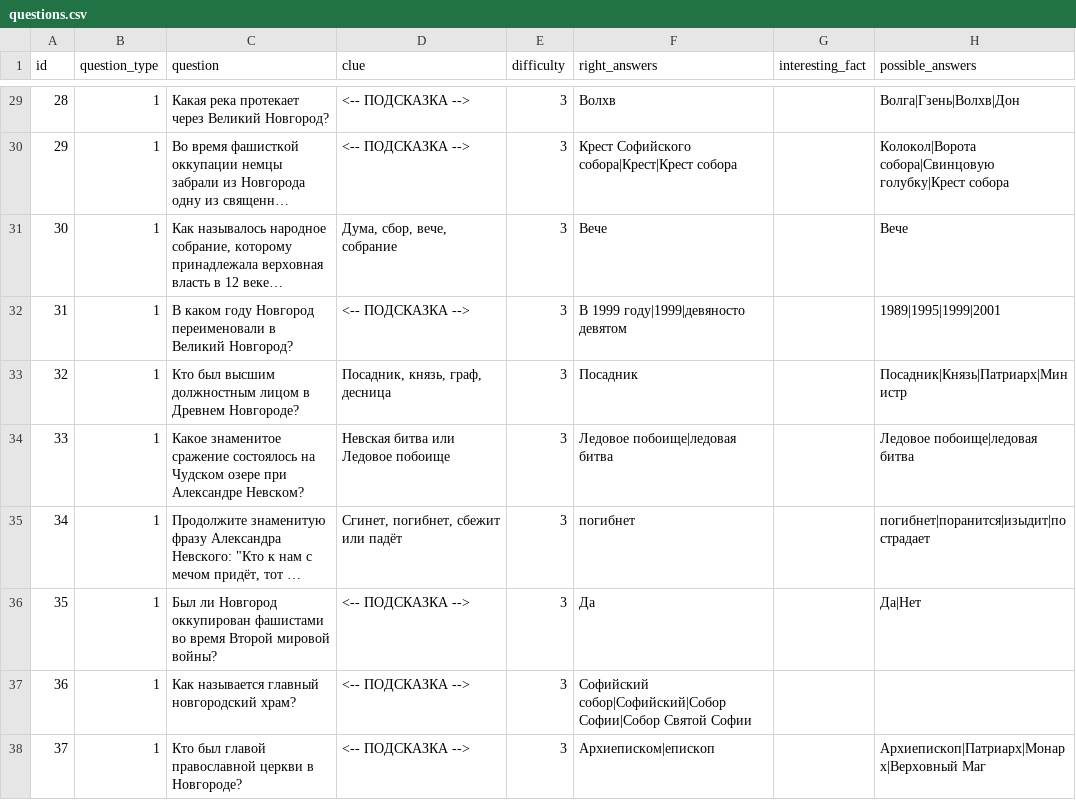
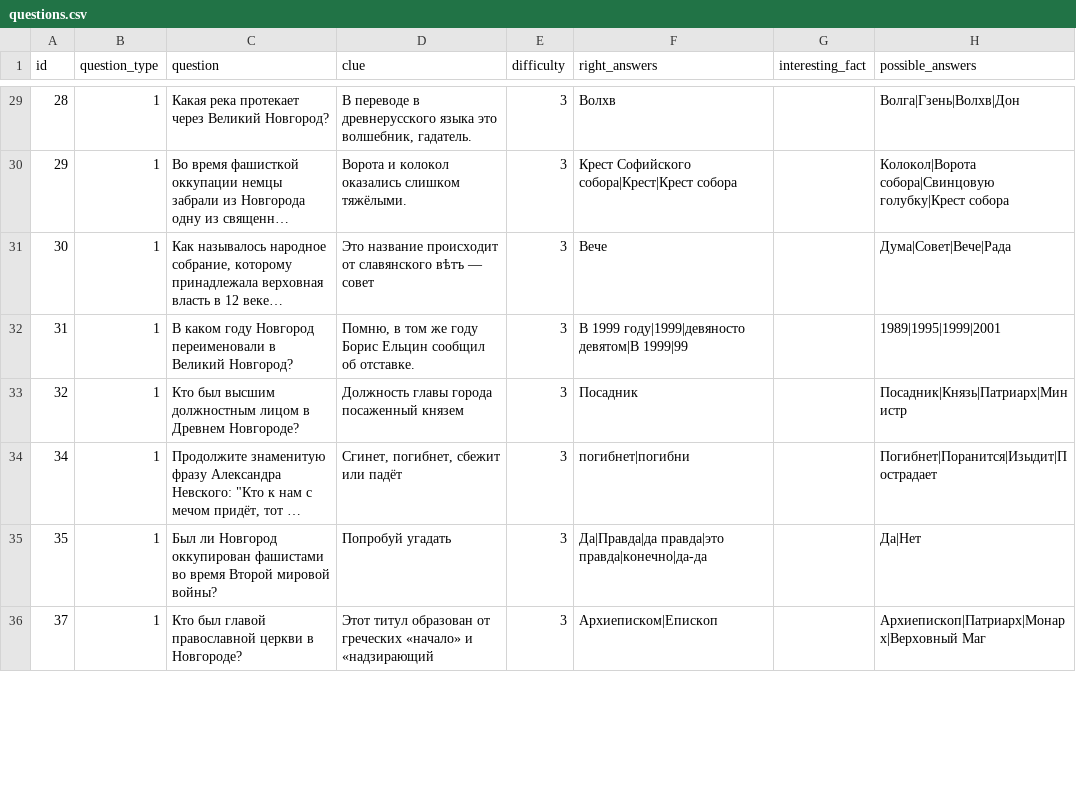
Before and after one commit to Goodsmileduck/neuroslav, a CSV file: app/questions.csv, drawn as a sheet; only a part is shown, gaps mark what is left out; long unchanged cells end in …; removed rows and columns are numbered as before the commit, all else as after; the diff covers the shown part only; the diff names each change by its address in the sheet, - before the commit and + after, or states it on an @@ line.

```diff
--- a/app/questions.csv
+++ b/app/questions.csv
-D29 (clue): <-- ПОДСКАЗКА -->
+D29 (clue): В переводе в древнерусского языка это волшебник, гадатель.
-D30 (clue): <-- ПОДСКАЗКА -->
+D30 (clue): Ворота и колокол оказались слишком тяжёлыми.
-D31 (clue): Дума, сбор, вече, собрание
+D31 (clue): Это название происходит от славянского вѣтъ — совет
-H31 (possible_answers): Вече
+H31 (possible_answers): Дума|Совет|Вече|Рада
-D32 (clue): <-- ПОДСКАЗКА -->
+D32 (clue): Помню, в том же году Борис Ельцин сообщил об отставке.
-F32 (right_answers): В 1999 году|1999|девяносто девятом
+F32 (right_answers): В 1999 году|1999|девяносто девятом|В 1999|99
-D33 (clue): Посадник, князь, граф, десница
+D33 (clue): Должность главы города посаженный князем
-row 34: 33 | 1 | Какое знаменитое сражение состоялось на Чудском озере при Александре Невском? | Невская битва или Ледовое побоище | 3 | Ледовое побоище|ледовая битва |  | Ледовое побоище|ледовая битва
-F34 (right_answers): погибнет
+F34 (right_answers): погибнет|погибни
-H34 (possible_answers): погибнет|поранится|изыдит|пострадает
+H34 (possible_answers): Погибнет|Поранится|Изыдит|Пострадает
-D35 (clue): <-- ПОДСКАЗКА -->
+D35 (clue): Попробуй угадать
-F35 (right_answers): Да
+F35 (right_answers): Да|Правда|да правда|это правда|конечно|да-да
-row 37: 36 | 1 | Как называется главный новгородский храм? | <-- ПОДСКАЗКА --> | 3 | Софийский собор|Софийский|Собор Софии|Собор Святой Софии
-D36 (clue): <-- ПОДСКАЗКА -->
+D36 (clue): Этот титул образован от греческих «начало» и «надзирающий
-F36 (right_answers): Архиеписком|епископ
+F36 (right_answers): Архиеписком|Епископ
```
Also changed, not shown: 5 removed rows and 97 edited cells elsewhere in this file.
